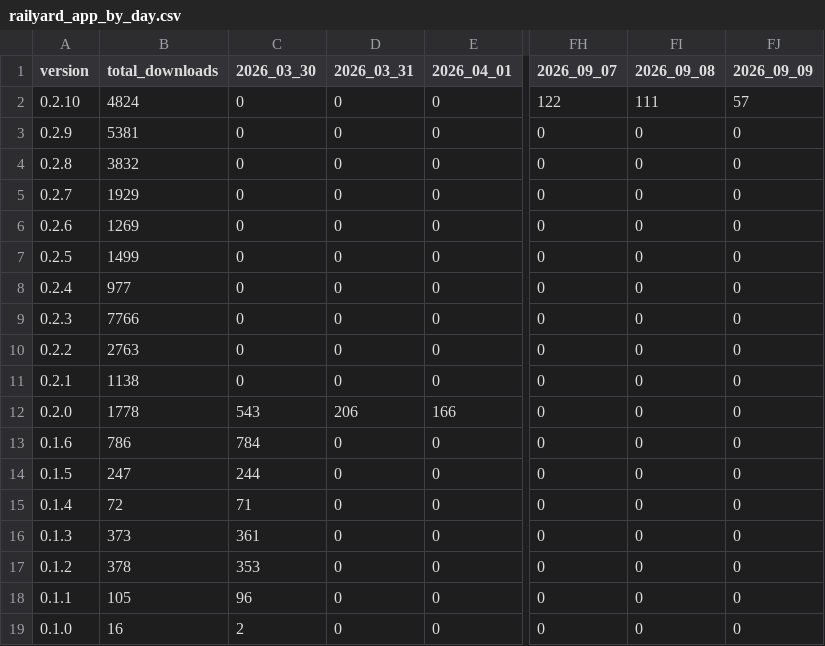
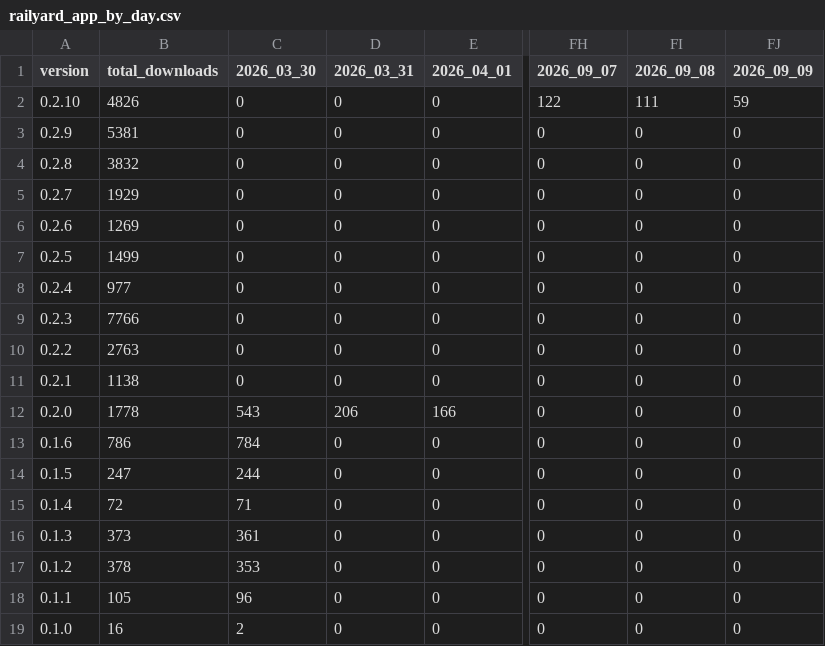
Before and after one commit to Subway-Builder-Modded/The-Railyard, a CSV file: analytics/railyard_app_by_day.csv, drawn as a sheet; only a part is shown, gaps mark what is left out; the diff names each change by its address in the sheet, - before the commit and + after, or states it on an @@ line.

```diff
--- a/analytics/railyard_app_by_day.csv
+++ b/analytics/railyard_app_by_day.csv
-B2 (total_downloads): 4824
+B2 (total_downloads): 4826
-FJ2 (2026_09_09): 57
+FJ2 (2026_09_09): 59
```
Also changed, not shown: analytics/hourly/downloads-2026-09.csv, 8 other files.
